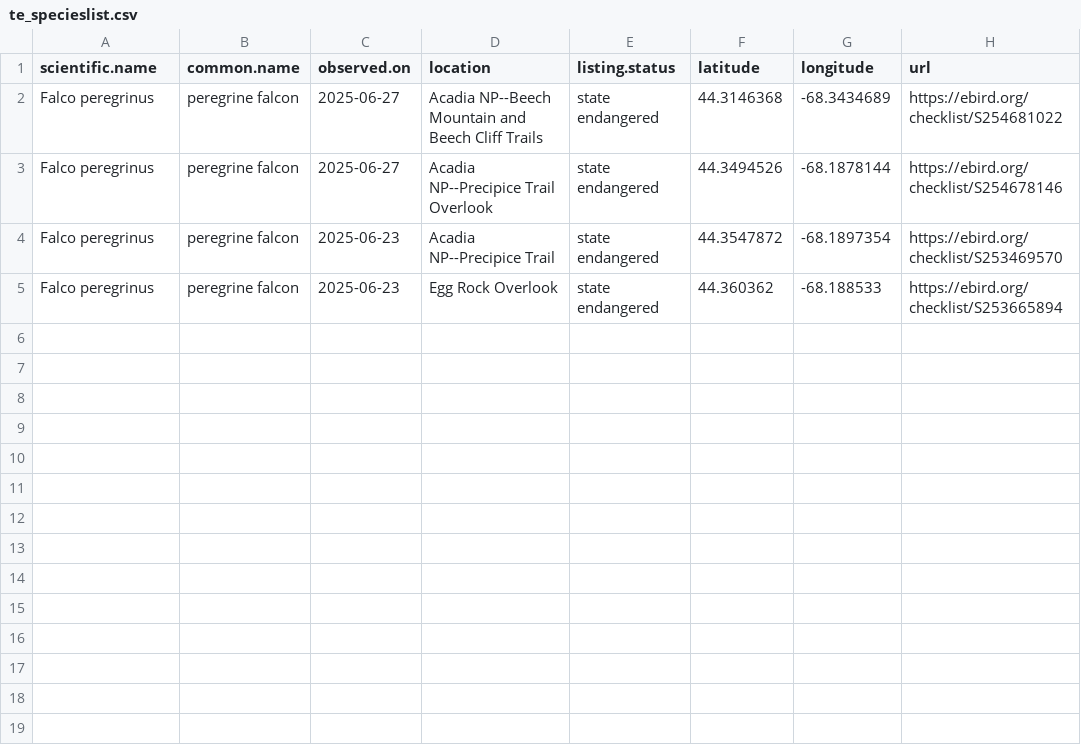
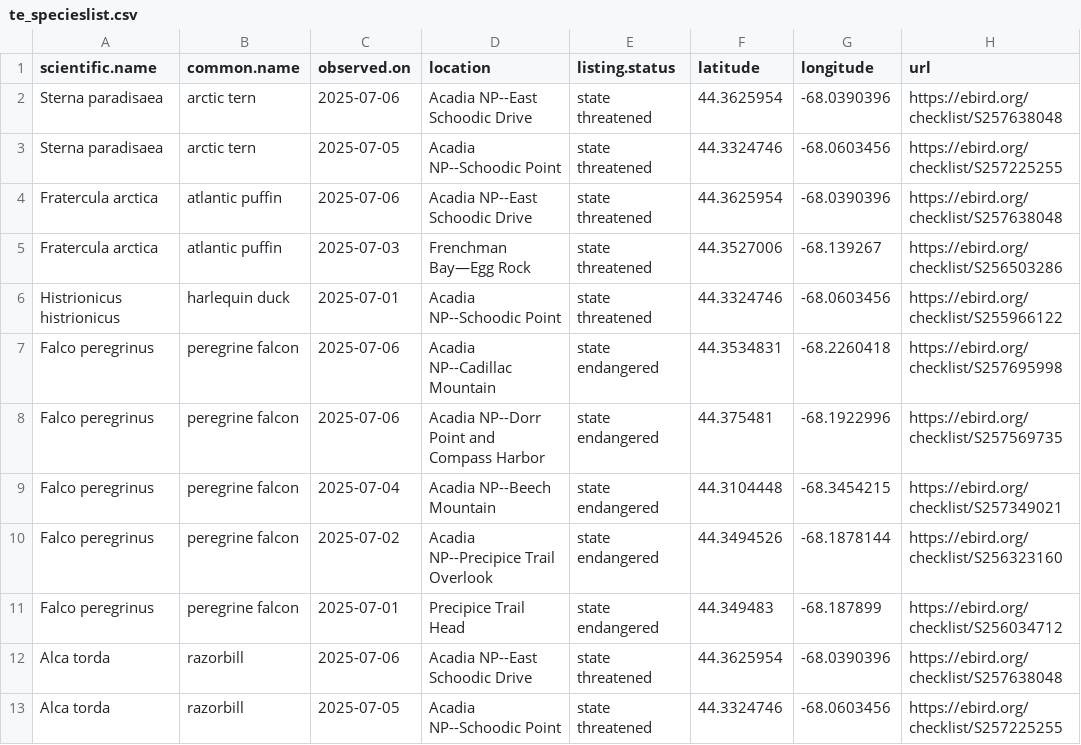
Before and after one commit to Kylelima21/ANP_managers_report, a CSV file: email_alerts/outputs/te_specieslist.csv, drawn as a sheet.

```diff
--- a/email_alerts/outputs/te_specieslist.csv
+++ b/email_alerts/outputs/te_specieslist.csv
@@ -1,5 +1,13 @@
 "scientific.name","common.name","observed.on","location","listing.status","latitude","longitude","url"
-"Falco peregrinus","peregrine falcon",2025-06-27,"Acadia NP--Beech Mountain and Beech Cliff Trails","state endangered",44.3146368,-68.3434689,"https://ebird.org/checklist/S254681022"
-"Falco peregrinus","peregrine falcon",2025-06-27,"Acadia NP--Precipice Trail Overlook","state endangered",44.3494526,-68.1878144,"https://ebird.org/checklist/S254678146"
-"Falco peregrinus","peregrine falcon",2025-06-23,"Acadia NP--Precipice Trail","state endangered",44.3547872,-68.1897354,"https://ebird.org/checklist/S253469570"
-"Falco peregrinus","peregrine falcon",2025-06-23,"Egg Rock Overlook","state endangered",44.360362,-68.188533,"https://ebird.org/checklist/S253665894"
+"Sterna paradisaea","arctic tern",2025-07-06,"Acadia NP--East Schoodic Drive ","state threatened",44.3625954,-68.0390396,"https://ebird.org/checklist/S257638048"
+"Sterna paradisaea","arctic tern",2025-07-05,"Acadia NP--Schoodic Point","state threatened",44.3324746,-68.0603456,"https://ebird.org/checklist/S257225255"
+"Fratercula arctica","atlantic puffin",2025-07-06,"Acadia NP--East Schoodic Drive ","state threatened",44.3625954,-68.0390396,"https://ebird.org/checklist/S257638048"
+"Fratercula arctica","atlantic puffin",2025-07-03,"Frenchman Bay—Egg Rock","state threatened",44.3527006,-68.139267,"https://ebird.org/checklist/S256503286"
+"Histrionicus histrionicus","harlequin duck",2025-07-01,"Acadia NP--Schoodic Point","state threatened",44.3324746,-68.0603456,"https://ebird.org/checklist/S255966122"
+"Falco peregrinus","peregrine falcon",2025-07-06,"Acadia NP--Cadillac Mountain","state endangered",44.3534831,-68.2260418,"https://ebird.org/checklist/S257695998"
+"Falco peregrinus","peregrine falcon",2025-07-06,"Acadia NP--Dorr Point and Compass Harbor","state endangered",44.375481,-68.1922996,"https://ebird.org/checklist/S257569735"
+"Falco peregrinus","peregrine falcon",2025-07-04,"Acadia NP--Beech Mountain","state endangered",44.3104448,-68.3454215,"https://ebird.org/checklist/S257349021"
+"Falco peregrinus","peregrine falcon",2025-07-02,"Acadia NP--Precipice Trail Overlook","state endangered",44.3494526,-68.1878144,"https://ebird.org/checklist/S256323160"
+"Falco peregrinus","peregrine falcon",2025-07-01,"Precipice Trail Head","state endangered",44.349483,-68.187899,"https://ebird.org/checklist/S256034712"
+"Alca torda","razorbill",2025-07-06,"Acadia NP--East Schoodic Drive ","state threatened",44.3625954,-68.0390396,"https://ebird.org/checklist/S257638048"
+"Alca torda","razorbill",2025-07-05,"Acadia NP--Schoodic Point","state threatened",44.3324746,-68.0603456,"https://ebird.org/checklist/S257225255"
```
Also changed, not shown: email_alerts/outputs/invasive_pestslist.csv, email_alerts/outputs/rare_specieslist.csv, 3 other files.
